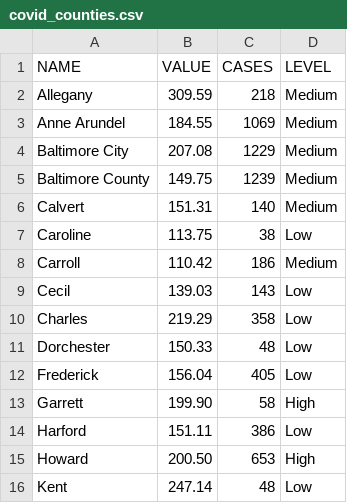
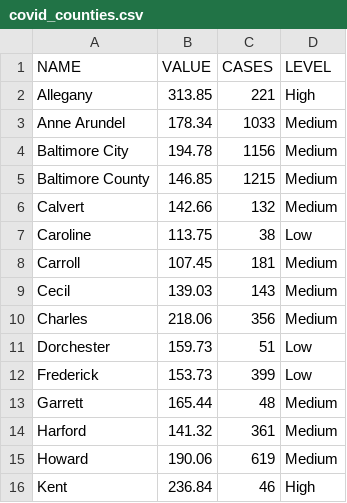
Before and after one commit to ngelbard/CNS, a CSV file: covid_counties.csv, drawn as a sheet; only a part is shown; the diff covers the shown part only.

```diff
--- a/covid_counties.csv
+++ b/covid_counties.csv
@@ -1,16 +1,16 @@
 NAME,VALUE,CASES,LEVEL
-Allegany,309.59,218,Medium
-Anne Arundel,184.55,1069,Medium
-Baltimore City,207.08,1229,Medium
-Baltimore County,149.75,1239,Medium
-Calvert,151.31,140,Medium
+Allegany,313.85,221,High
+Anne Arundel,178.34,1033,Medium
+Baltimore City,194.78,1156,Medium
+Baltimore County,146.85,1215,Medium
+Calvert,142.66,132,Medium
 Caroline,113.75,38,Low
-Carroll,110.42,186,Medium
-Cecil,139.03,143,Low
-Charles,219.29,358,Low
-Dorchester,150.33,48,Low
-Frederick,156.04,405,Low
-Garrett,199.90,58,High
-Harford,151.11,386,Low
-Howard,200.50,653,High
-Kent,247.14,48,Low
+Carroll,107.45,181,Medium
+Cecil,139.03,143,Medium
+Charles,218.06,356,Medium
+Dorchester,159.73,51,Low
+Frederick,153.73,399,Low
+Garrett,165.44,48,Medium
+Harford,141.32,361,Medium
+Howard,190.06,619,Medium
+Kent,236.84,46,High
```
Also changed, not shown: 20 edited cells elsewhere in this file.
